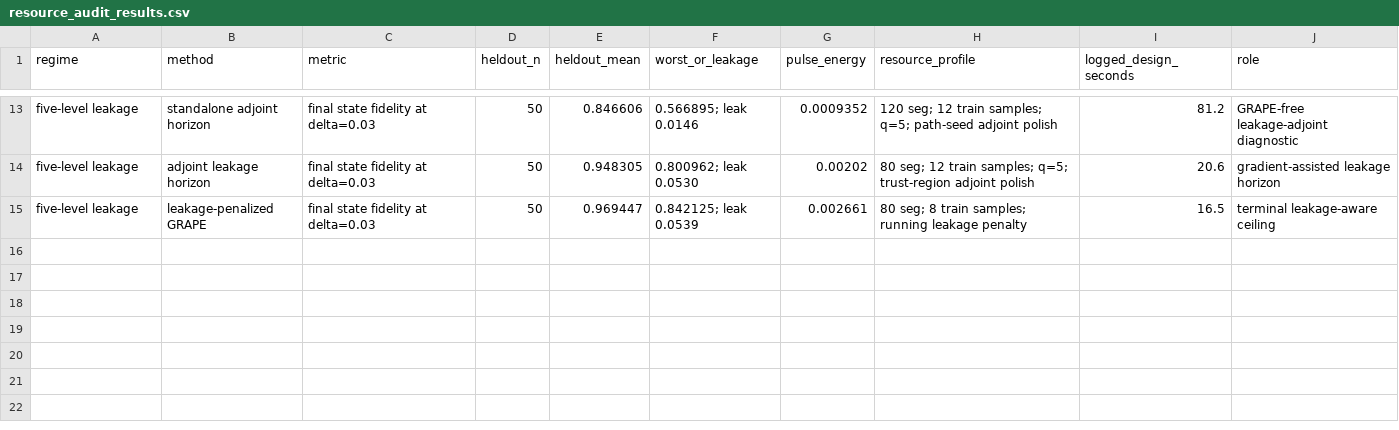
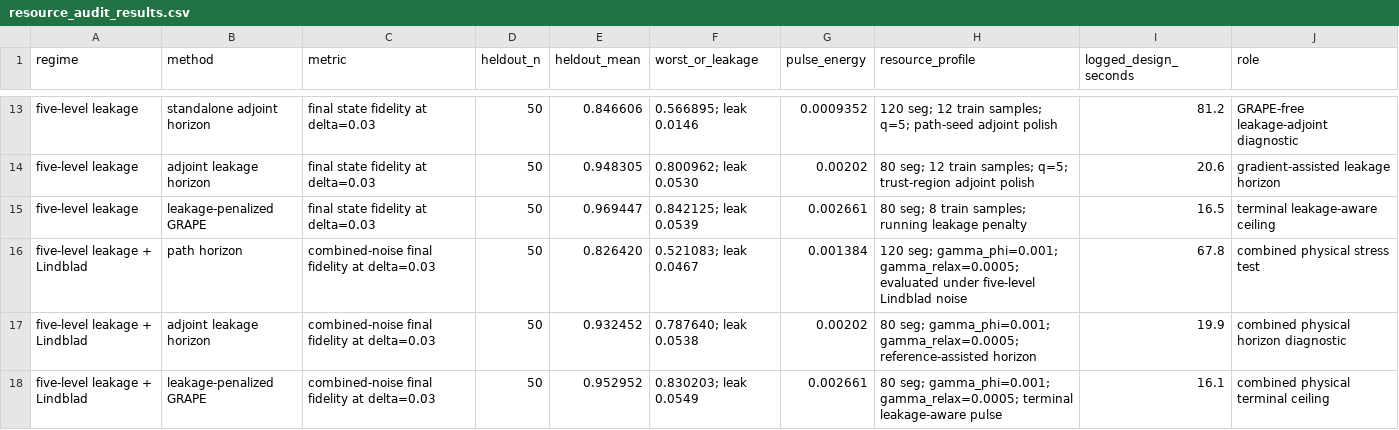
Before and after one commit to FelixY0ung/Robust-Quantum-State-Transfer-via-Disorder-Dressed-Lyapunov-Feedback, a CSV file: results/resource_audit_results.csv, drawn as a sheet; only a part is shown, gaps mark what is left out; the diff names each change by its address in the sheet, - before the commit and + after, or states it on an @@ line.

```diff
--- a/results/resource_audit_results.csv
+++ b/results/resource_audit_results.csv
+row 16: five-level leakage + Lindblad | path horizon | combined-noise final fidelity at delta=0.03 | 50 | 0.826420 | 0.521083; leak 0.0467 | 0.001384 | 120 seg; gamma_phi=0.001; gamma_relax=0.0005; evaluated under five-level Lindblad noise | 67.8 | combined physical stress test
+row 17: five-level leakage + Lindblad | adjoint leakage horizon | combined-noise final fidelity at delta=0.03 | 50 | 0.932452 | 0.787640; leak 0.0538 | 0.00202 | 80 seg; gamma_phi=0.001; gamma_relax=0.0005; reference-assisted horizon | 19.9 | combined physical horizon diagnostic
+row 18: five-level leakage + Lindblad | leakage-penalized GRAPE | combined-noise final fidelity at delta=0.03 | 50 | 0.952952 | 0.830203; leak 0.0549 | 0.002661 | 80 seg; gamma_phi=0.001; gamma_relax=0.0005; terminal leakage-aware pulse | 16.1 | combined physical terminal ceiling
```
Also changed, not shown: results/statistical_audit_results.csv, 11 other files.
